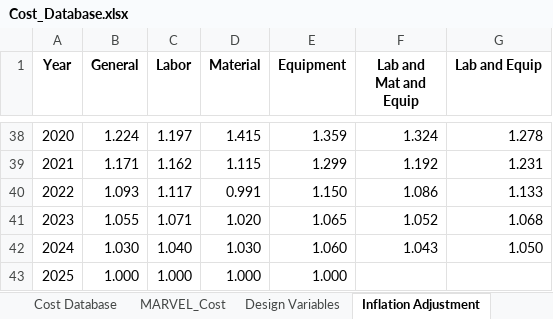
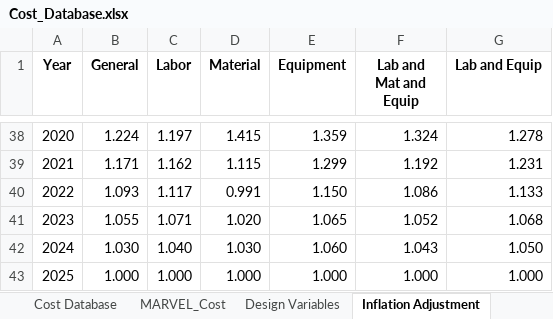
Before and after one commit to BotrosHanna-INL/MOUSE_new, an Excel workbook: cost/Cost_Database.xlsx, sheet Inflation Adjustment, drawn as a sheet; only a part is shown, gaps mark what is left out; values as stored, in another font and other column widths than the file's, no borders; the diff names each change by its address in the sheet, - before the commit and + after, or states it on an @@ line.

Commit message:
uodate all the inflation factors for the year 2025

```diff
--- a/cost/Cost_Database.xlsx (sheet Inflation Adjustment)
+++ b/cost/Cost_Database.xlsx (sheet Inflation Adjustment)
-F43 (Lab and Mat and Equip): (empty)
+F43 (Lab and Mat and Equip): 1.000
-G43 (Lab and Equip): (empty)
+G43 (Lab and Equip): 1.000
```
